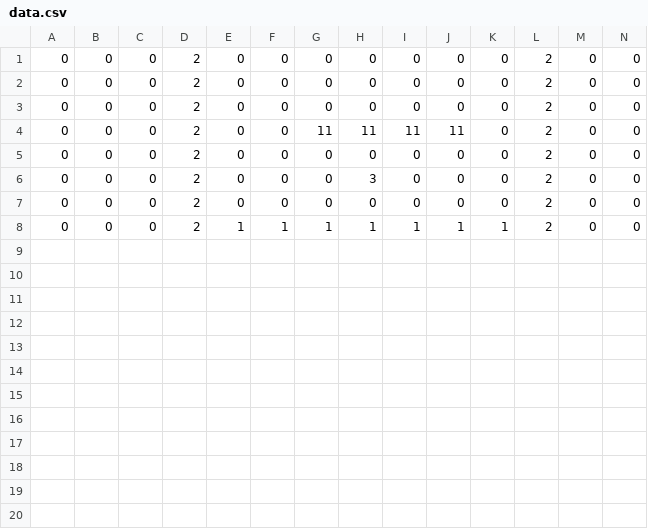
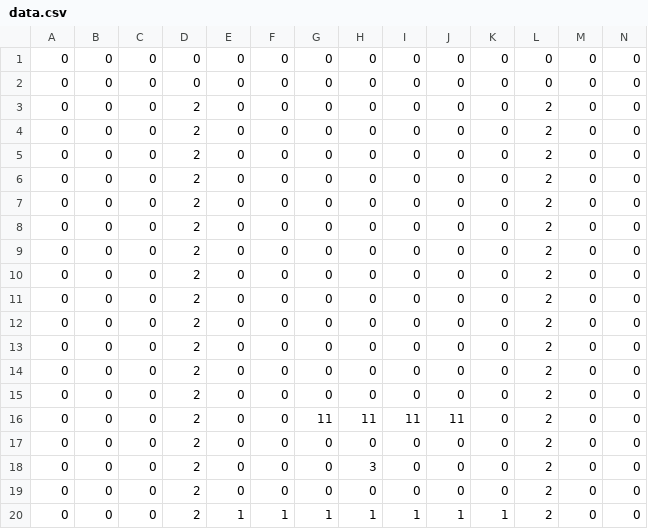
Before and after one commit to yoshiko721721/azarashi, a CSV file: azarashi_project/azarashi_project/azarashi_project/Code/12_CSVMapLoader/data.csv, drawn as a sheet; only a part is shown; rows hold the shown columns only; the diff names each change by its address in the sheet, - before the commit and + after, or states it on an @@ line.

```diff
--- a/azarashi_project/azarashi_project/azarashi_project/Code/12_CSVMapLoader/data.csv
+++ b/azarashi_project/azarashi_project/azarashi_project/Code/12_CSVMapLoader/data.csv
+row 1: 0 | 0 | 0 | 0 | 0 | 0 | 0 | 0 | 0 | 0 | 0 | 0 | 0 | 0
+row 2: 0 | 0 | 0 | 0 | 0 | 0 | 0 | 0 | 0 | 0 | 0 | 0 | 0 | 0
+row 3: 0 | 0 | 0 | 2 | 0 | 0 | 0 | 0 | 0 | 0 | 0 | 2 | 0 | 0
+row 4: 0 | 0 | 0 | 2 | 0 | 0 | 0 | 0 | 0 | 0 | 0 | 2 | 0 | 0
+row 5: 0 | 0 | 0 | 2 | 0 | 0 | 0 | 0 | 0 | 0 | 0 | 2 | 0 | 0
+row 6: 0 | 0 | 0 | 2 | 0 | 0 | 0 | 0 | 0 | 0 | 0 | 2 | 0 | 0
+row 7: 0 | 0 | 0 | 2 | 0 | 0 | 0 | 0 | 0 | 0 | 0 | 2 | 0 | 0
+row 8: 0 | 0 | 0 | 2 | 0 | 0 | 0 | 0 | 0 | 0 | 0 | 2 | 0 | 0
+row 9: 0 | 0 | 0 | 2 | 0 | 0 | 0 | 0 | 0 | 0 | 0 | 2 | 0 | 0
+row 10: 0 | 0 | 0 | 2 | 0 | 0 | 0 | 0 | 0 | 0 | 0 | 2 | 0 | 0
+row 11: 0 | 0 | 0 | 2 | 0 | 0 | 0 | 0 | 0 | 0 | 0 | 2 | 0 | 0
+row 12: 0 | 0 | 0 | 2 | 0 | 0 | 0 | 0 | 0 | 0 | 0 | 2 | 0 | 0
```
Also changed, not shown: 14 other files.
